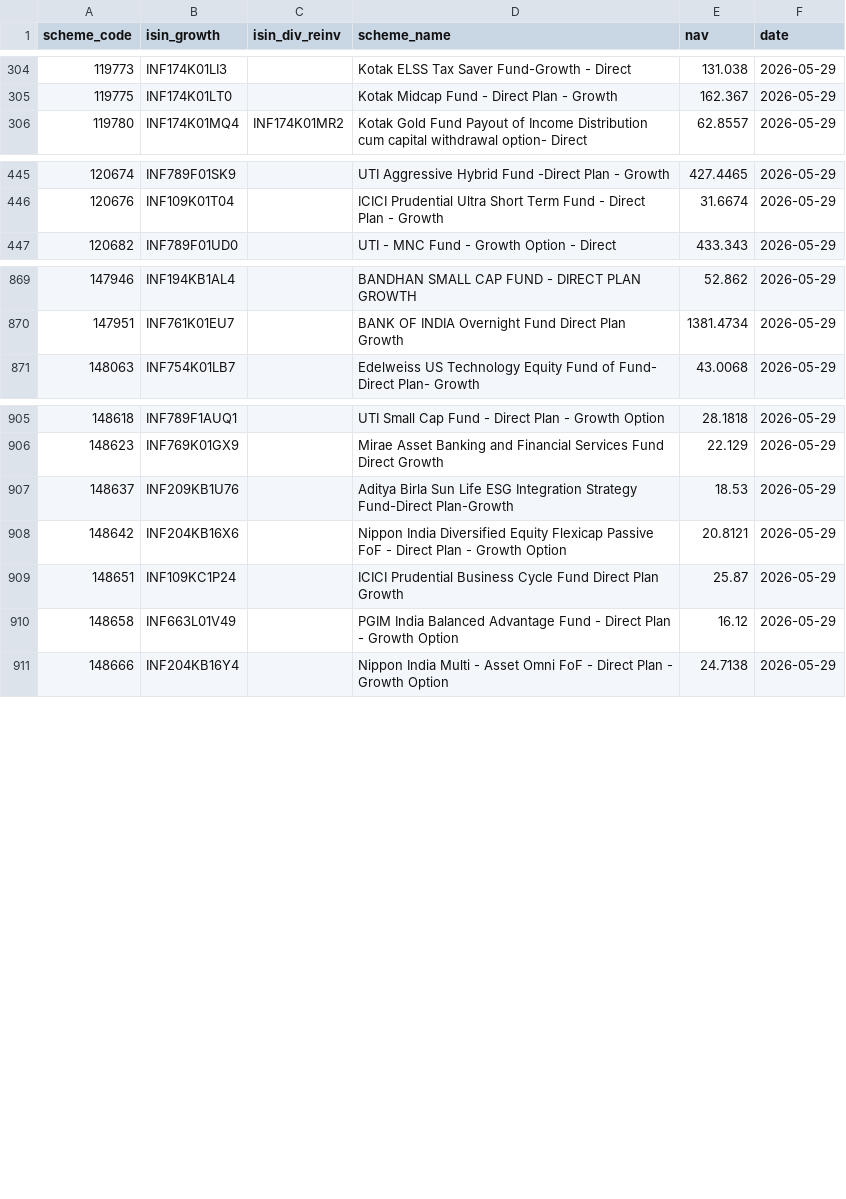
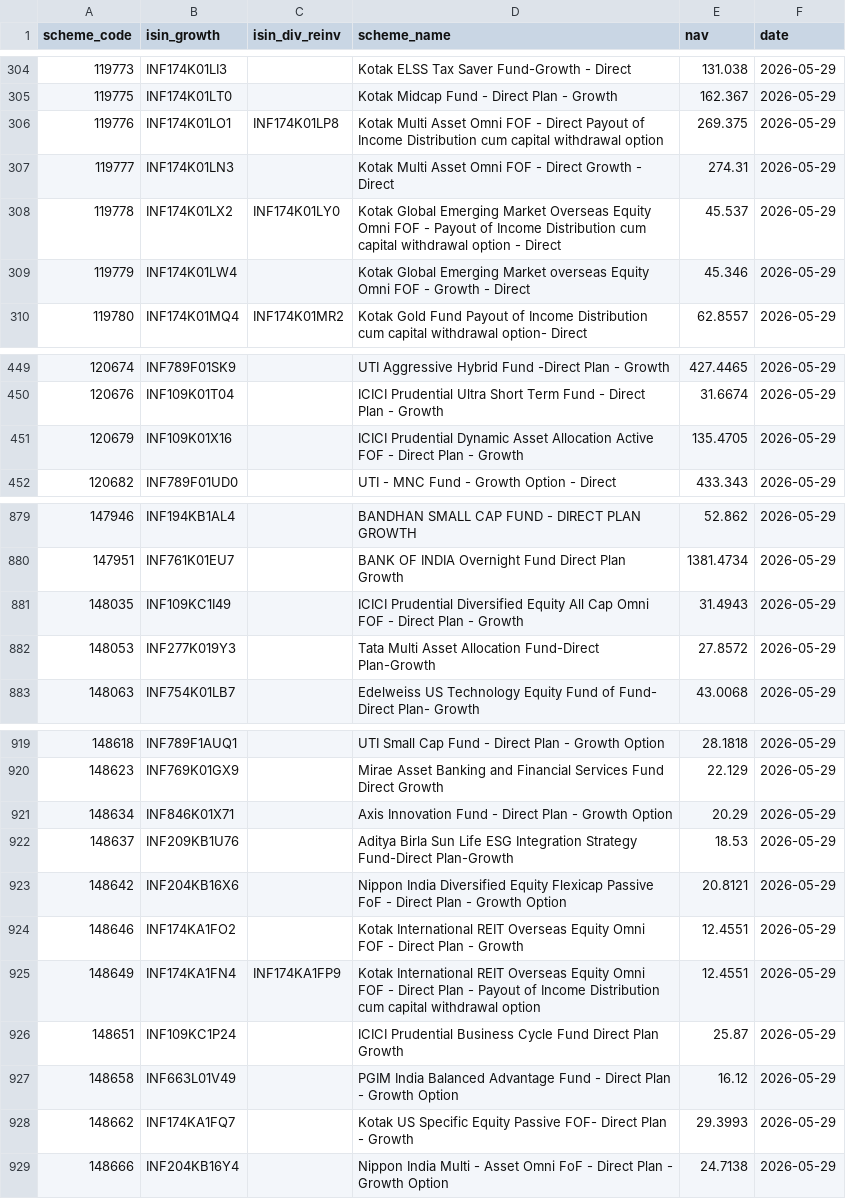
Before and after one commit to finfee-ai/nav-data-dump, a CSV file: data/daily/2026-05-29.csv, drawn as a sheet; only a part is shown, gaps mark what is left out; the diff covers the shown part only.

```diff
--- a/data/daily/2026-05-29.csv
+++ b/data/daily/2026-05-29.csv
@@ -305,2 +305,6 @@ scheme_code,isin_growth,isin_div_reinv,scheme_name,nav,date
 119775,INF174K01LT0,,Kotak Midcap Fund - Direct Plan - Growth,162.367,2026-05-29
+119776,INF174K01LO1,INF174K01LP8,Kotak Multi Asset Omni FOF - Direct Payout of Income Distribution cum capital withdrawal option,269.375,2026-05-29
+119777,INF174K01LN3,,Kotak Multi Asset Omni FOF - Direct Growth - Direct,274.31,2026-05-29
+119778,INF174K01LX2,INF174K01LY0,Kotak Global Emerging Market Overseas Equity Omni FOF - Payout of Income Distribution cum capital withdrawal option - Direct,45.537,2026-05-29
+119779,INF174K01LW4,,Kotak Global Emerging Market overseas Equity Omni FOF - Growth - Direct,45.346,2026-05-29
 119780,INF174K01MQ4,INF174K01MR2,Kotak Gold Fund Payout of Income Distribution cum capital withdrawal option- Direct,62.8557,2026-05-29
@@ -446,2 +450,3 @@ scheme_code,isin_growth,isin_div_reinv,scheme_name,nav,date
 120676,INF109K01T04,,ICICI Prudential Ultra Short Term Fund - Direct Plan -  Growth,31.6674,2026-05-29
+120679,INF109K01X16,,ICICI Prudential Dynamic Asset Allocation Active FOF - Direct Plan - Growth,135.4705,2026-05-29
 120682,INF789F01UD0,,UTI - MNC Fund - Growth Option - Direct,433.343,2026-05-29
@@ -870,2 +880,4 @@ scheme_code,isin_growth,isin_div_reinv,scheme_name,nav,date
 147951,INF761K01EU7,,BANK OF INDIA Overnight Fund Direct Plan Growth,1381.4734,2026-05-29
+148035,INF109KC1I49,,ICICI Prudential Diversified Equity All Cap Omni FOF - Direct Plan - Growth,31.4943,2026-05-29
+148053,INF277K019Y3,,Tata Multi Asset Allocation Fund-Direct Plan-Growth,27.8572,2026-05-29
 148063,INF754K01LB7,,Edelweiss US Technology Equity Fund of Fund- Direct Plan- Growth,43.0068,2026-05-29
@@ -906,6 +920,10 @@ scheme_code,isin_growth,isin_div_reinv,scheme_name,nav,date
 148623,INF769K01GX9,,Mirae Asset Banking and Financial Services Fund Direct Growth,22.129,2026-05-29
+148634,INF846K01X71,,Axis Innovation Fund - Direct Plan - Growth Option,20.29,2026-05-29
 148637,INF209KB1U76,,Aditya Birla Sun Life ESG Integration Strategy Fund-Direct Plan-Growth,18.53,2026-05-29
 148642,INF204KB16X6,,Nippon India Diversified Equity Flexicap Passive FoF - Direct Plan - Growth Option,20.8121,2026-05-29
+148646,INF174KA1FO2,,Kotak International REIT Overseas Equity Omni FOF - Direct Plan - Growth,12.4551,2026-05-29
+148649,INF174KA1FN4,INF174KA1FP9,Kotak International REIT Overseas Equity Omni FOF - Direct Plan - Payout of Income Distribution cum capital withdrawal option,12.4551,2026-05-29
 148651,INF109KC1P24,,ICICI Prudential Business Cycle Fund Direct Plan Growth,25.87,2026-05-29
 148658,INF663L01V49,,PGIM India Balanced Advantage Fund -  Direct Plan - Growth Option,16.12,2026-05-29
+148662,INF174KA1FQ7,,Kotak US Specific Equity Passive FOF- Direct Plan - Growth,29.3993,2026-05-29
 148666,INF204KB16Y4,,Nippon India Multi - Asset Omni FoF - Direct Plan - Growth Option,24.7138,2026-05-29
```
Also changed, not shown: 19 added rows elsewhere in this file, data/daily/2026-05-30.csv, data/daily/2026-05-31.csv, 5 other files.
